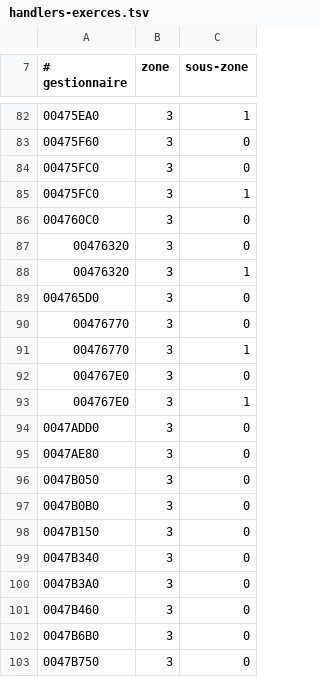
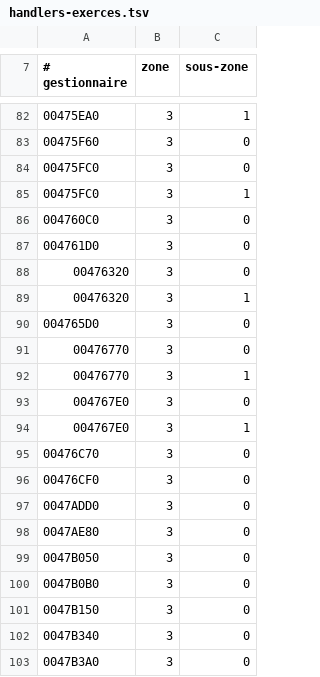
Before and after one commit to ChatgaraTech/OpenForesia, a TSV file: Documentation/Etat/handlers-exerces.tsv, drawn as a sheet; only a part is shown, gaps mark what is left out; the shorter side is filled out with more unchanged rows.

```diff
--- a/Documentation/Etat/handlers-exerces.tsv
+++ b/Documentation/Etat/handlers-exerces.tsv
@@ -86,2 +86,3 @@
 004760C0	3	0
+004761D0	3	0
 00476320	3	0
@@ -93,2 +94,4 @@
 004767E0	3	1
+00476C70	3	0
+00476CF0	3	0
 0047ADD0	3	0
```
Also changed, not shown: Documentation/Etat/objets-exerces.tsv, Documentation/Etat/sorts-exerces.tsv, 4 other files.
